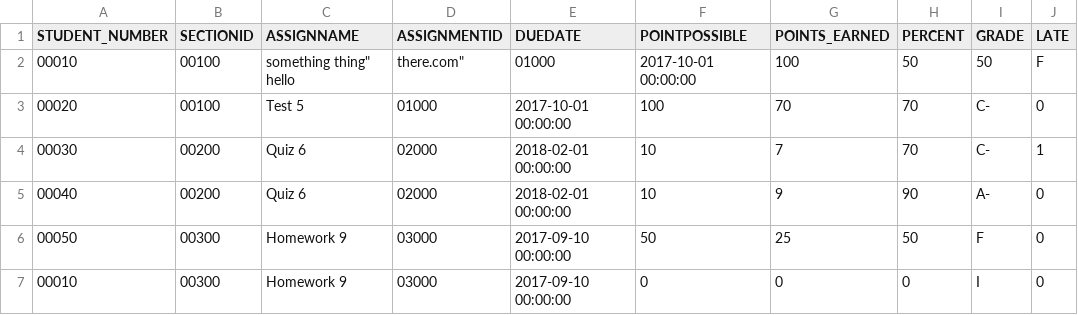
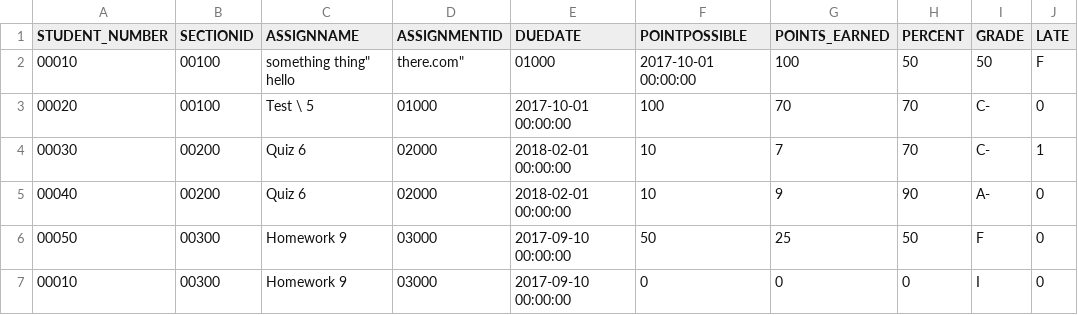
Before and after one commit to ndisera/Sprout, a CSV file: importer/test_csvs/assignments.csv, drawn as a sheet; only a part is shown; the diff names each change by its address in the sheet, - before the commit and + after, or states it on an @@ line.

Commit message:
preprocessing assignments csv in order to escape the title string.

```diff
--- a/importer/test_csvs/assignments.csv
+++ b/importer/test_csvs/assignments.csv
-C3 (ASSIGNNAME): Test 5
+C3 (ASSIGNNAME): Test \ 5
```
Also changed, not shown: 1 other file.
